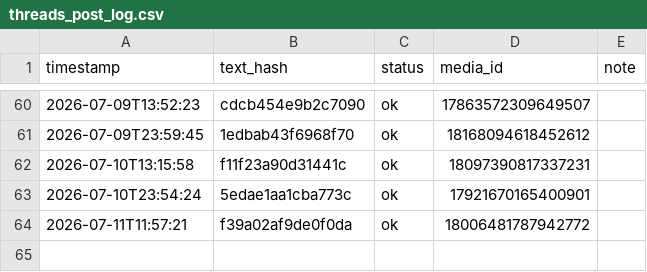
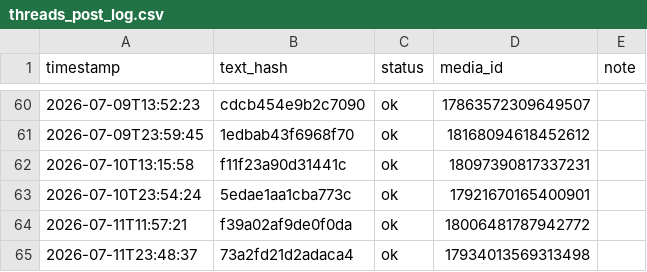
Before and after one commit to taitan118120-dot/liver-acquisition, a CSV file: data/threads_post_log.csv, drawn as a sheet; only a part is shown, gaps mark what is left out; the diff names each change by its address in the sheet, - before the commit and + after, or states it on an @@ line.

```diff
--- a/data/threads_post_log.csv
+++ b/data/threads_post_log.csv
+row 65: 2026-07-11T23:48:37 | 73a2fd21d2adaca4 | ok | 17934013569313498
```
Also changed, not shown: 1 other file.
